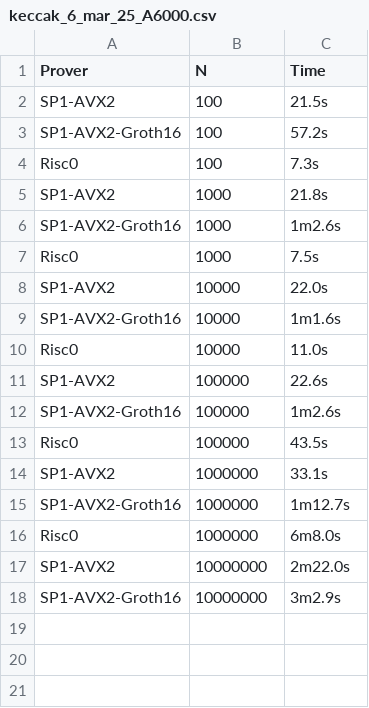
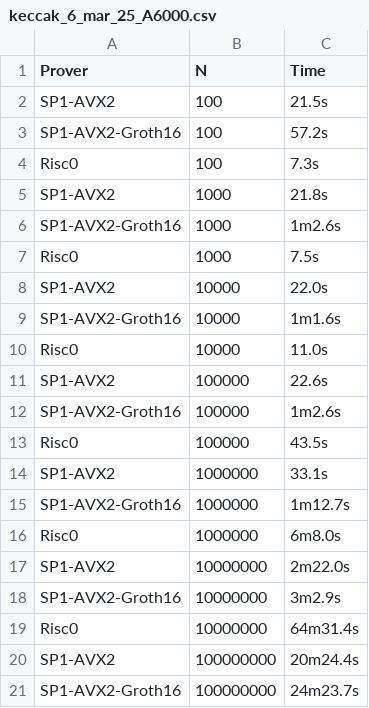
Before and after one commit to yetanotherco/zkvm_benchmarks, a CSV file: bench_results/keccak_6_mar_25_A6000.csv, drawn as a sheet.

```diff
--- a/bench_results/keccak_6_mar_25_A6000.csv
+++ b/bench_results/keccak_6_mar_25_A6000.csv
@@ -18 +18,4 @@ SP1-AVX2,10000000,2m22.0s
 SP1-AVX2-Groth16,10000000,3m2.9s
+Risc0,10000000,64m31.4s
+SP1-AVX2,100000000,20m24.4s
+SP1-AVX2-Groth16,100000000,24m23.7s
```
Also changed, not shown: bench_results/fibo_6_mar_25_A6000.csv, 4 other files.
